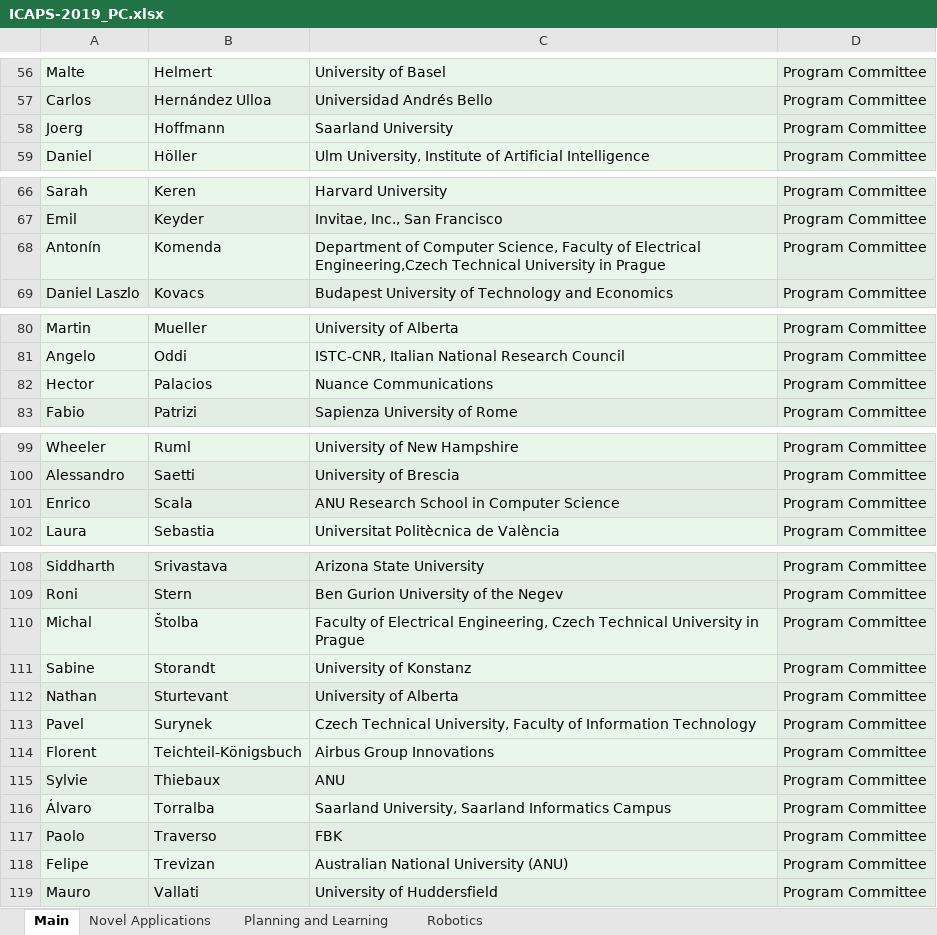
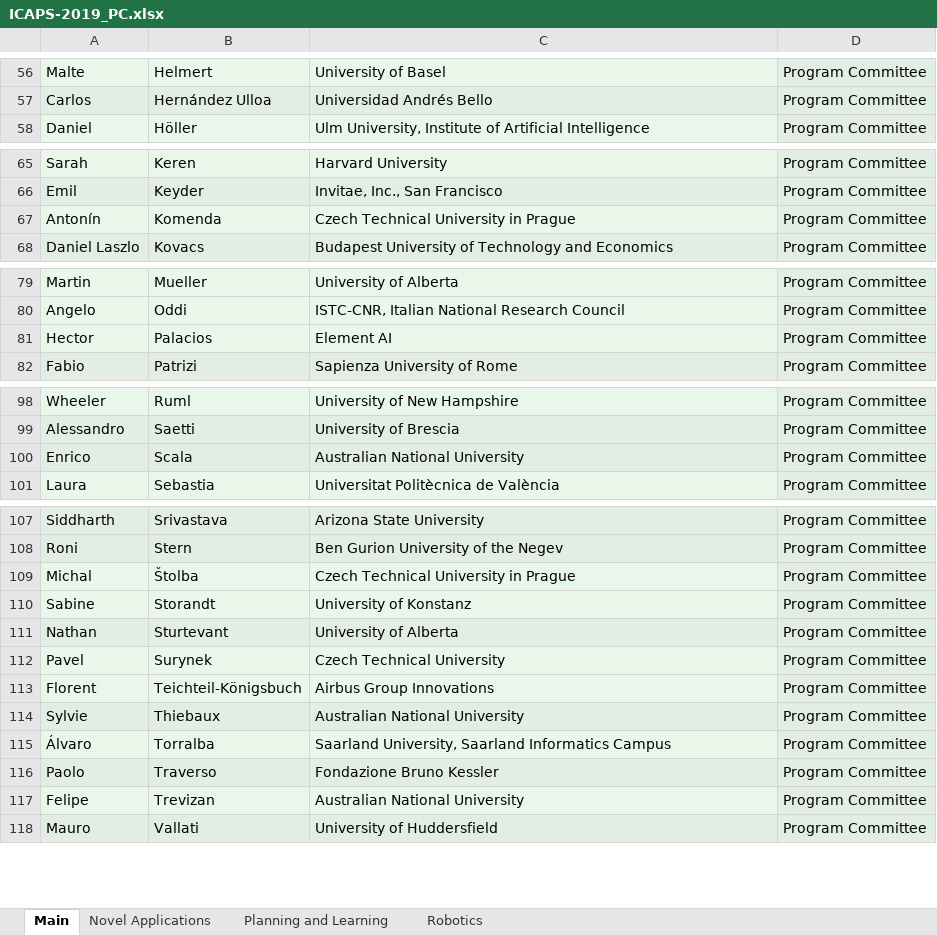
Before and after one commit to TathagataChakraborti/TathagataChakraborti.github.io, an Excel workbook: pagegen/icaps19_info/ICAPS-2019_PC.xlsx, sheet Main, drawn as a sheet; only a part is shown, gaps mark what is left out; values as stored, in another font and other column widths than the file's, no borders; removed rows and columns are numbered as before the commit, all else as after; the diff covers the shown part only; the diff names each change by its address in the sheet, - before the commit and + after, or states it on an @@ line.

```diff
--- a/pagegen/icaps19_info/ICAPS-2019_PC.xlsx (sheet Main)
+++ b/pagegen/icaps19_info/ICAPS-2019_PC.xlsx (sheet Main)
-row 58: Joerg | Hoffmann | Saarland University | Program Committee
-C67: Department of Computer Science, Faculty of Electrical Engineering,Czech Technical University…
+C67: Czech Technical University…
-C81: Nuance Communications
+C81: Element AI
-C100: ANU Research School in Computer Science
+C100: Australian National University
-C109: Faculty of Electrical Engineering, Czech Technical…
+C109: Czech Technical…
-C112: Czech Technical University, Faculty of Information Technology
+C112: Czech Technical University
-C114: ANU
+C114: Australian National University
-C116: FBK
+C116: Fondazione Bruno Kessler
-C117: Australian National University (ANU)
+C117: Australian National University
```
Also changed, not shown: 2 edited cells elsewhere in this sheet, sheet Planning and Learning, sheet Novel Applications, sheet Robotics, 1 other file.
